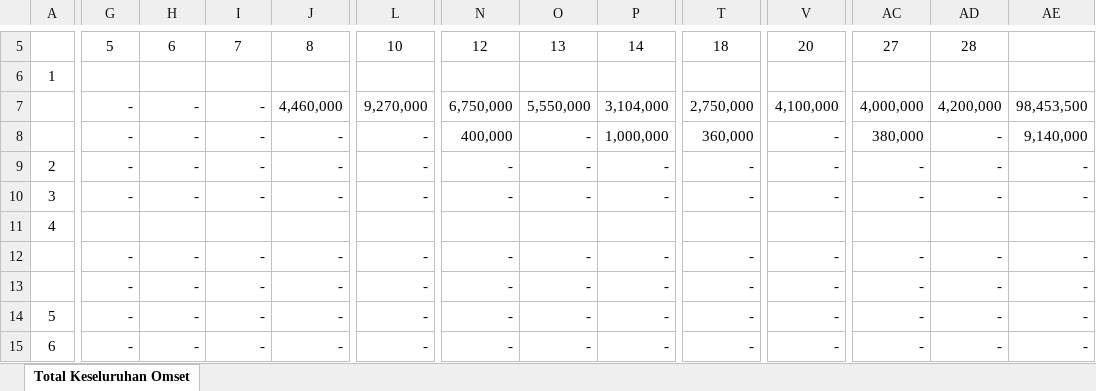
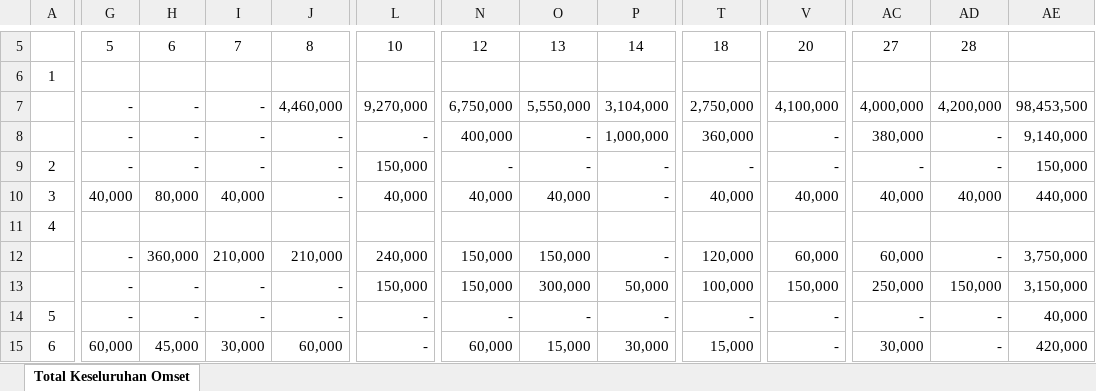
Before and after one commit to monauli/ayosera, an Excel workbook: Omset Kategori-2026-02.xlsx, sheet Total Keseluruhan Omset, drawn as a sheet; only a part is shown, gaps mark what is left out; values as stored, in another font and other column widths than the file's, no borders; removed rows and columns are numbered as before the commit, all else as after; rows hold the shown columns only; the diff covers the shown part only; the diff names each change by its address in the sheet, - before the commit and + after, or states it on an @@ line.

```diff
--- a/Omset Kategori-2026-02.xlsx (sheet Total Keseluruhan Omset)
+++ b/Omset Kategori-2026-02.xlsx (sheet Total Keseluruhan Omset)
-L9: -
+L9: 150,000
-AE9: -
+AE9: 150,000
-G10: -
+G10: 40,000
-H10: -
+H10: 80,000
-I10: -
+I10: 40,000
-L10: -
+L10: 40,000
-N10: -
+N10: 40,000
-O10: -
+O10: 40,000
-T10: -
+T10: 40,000
-V10: -
+V10: 40,000
-AC10: -
+AC10: 40,000
-AD10: -
+AD10: 40,000
-AE10: -
+AE10: 440,000
-row 12:  | - | - | - | - | - | - | - | - | - | - | - | - | -
-row 13:  | - | - | - | - | - | - | - | - | - | - | - | - | -
+row 12:  | - | 360,000 | 210,000 | 210,000 | 240,000 | 150,000 | 150,000 | - | 120,000 | 60,000 | 60,000 | - | 3,750,000
+row 13:  | - | - | - | - | 150,000 | 150,000 | 300,000 | 50,000 | 100,000 | 150,000 | 250,000 | 150,000 | 3,150,000
-AE14: -
+AE14: 40,000
-G15: -
+G15: 60,000
-H15: -
+H15: 45,000
-I15: -
+I15: 30,000
-J15: -
+J15: 60,000
-N15: -
+N15: 60,000
-O15: -
+O15: 15,000
-P15: -
+P15: 30,000
-T15: -
+T15: 15,000
-AC15: -
+AC15: 30,000
-AE15: -
+AE15: 420,000
```
Also changed, not shown: 131 edited cells elsewhere in this sheet, Omset Kategori-2026-04.xlsx, Omset Kategori-2026-05.xlsx, 12 other files.
